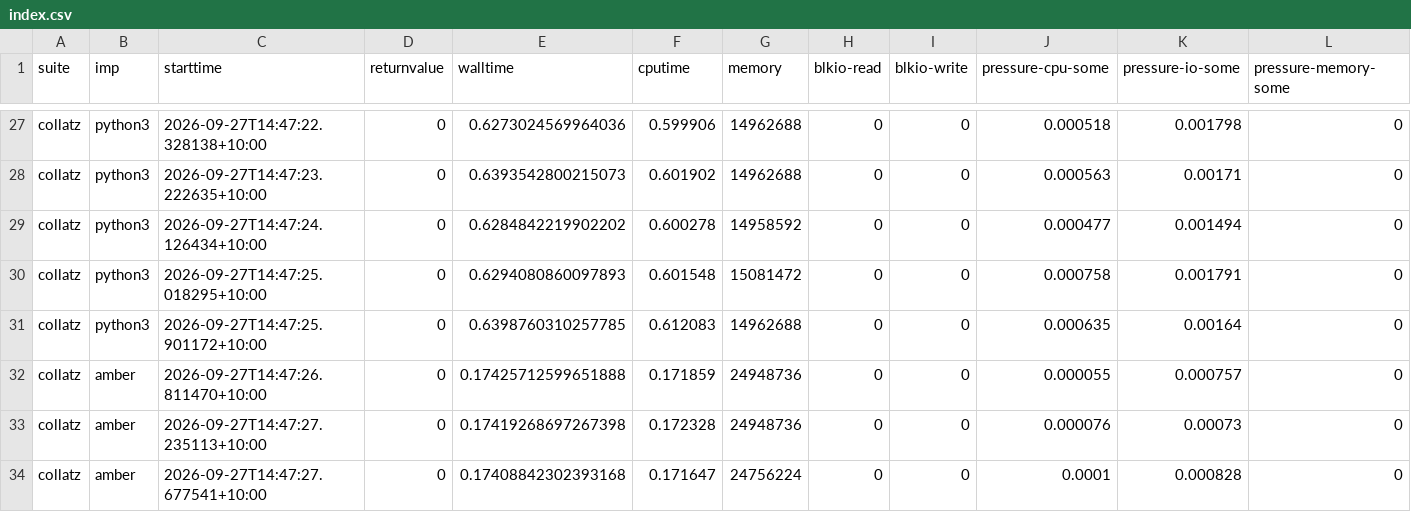
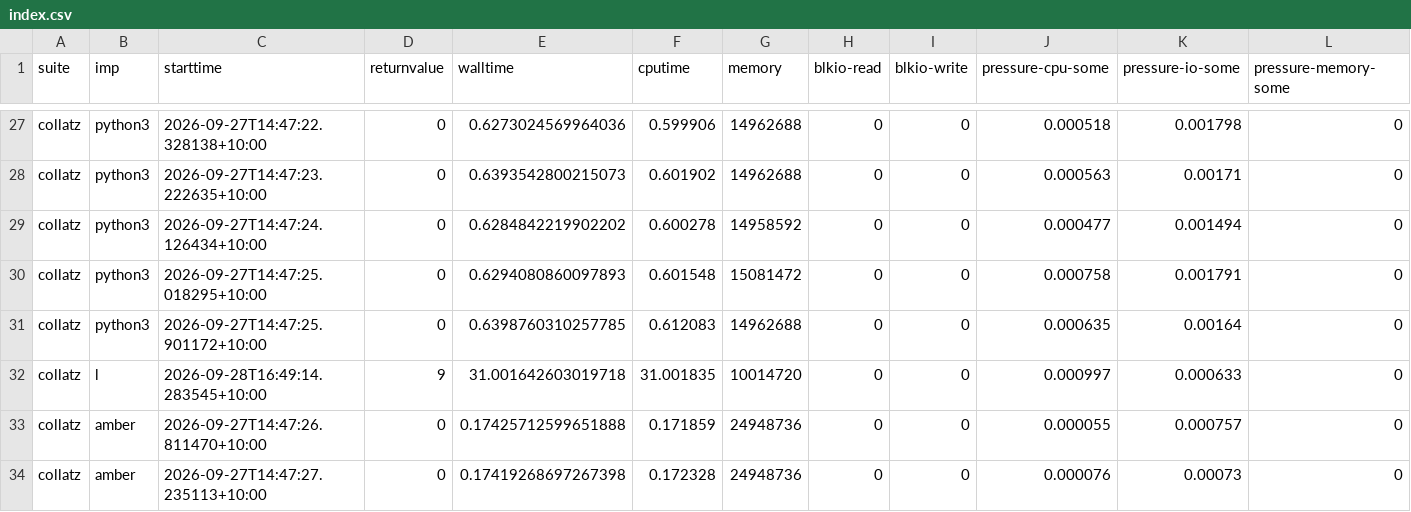
Before and after one commit to effbiae/bench, a CSV file: index.csv, drawn as a sheet; only a part is shown, gaps mark what is left out; the shorter side is filled out with more unchanged rows; the diff names each change by its address in the sheet, - before the commit and + after, or states it on an @@ line.

Commit message:
collatz.l.q timeout

```diff
--- a/index.csv
+++ b/index.csv
+row 32: collatz | l | 2026-09-28T16:49:14.283545+10:00 | 9 | 31.001642603019718 | 31.001835 | 10014720 | 0 | 0 | 0.000997 | 0.000633 | 0
```
Also changed, not shown: 3 other files.
